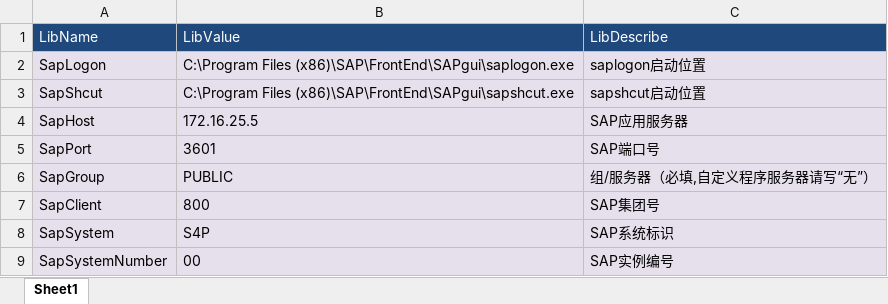
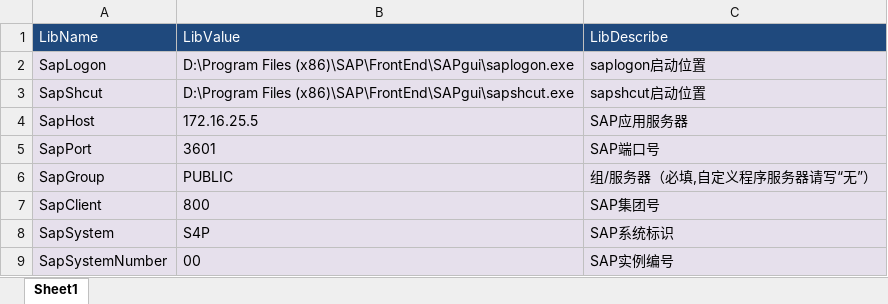
Before and after one commit to guigutan/KaizhongRPA, an Excel workbook: KaizhongRPA/bin/Debug/config/RpaGroup/采购订单到付.xlsx, sheet Sheet1, drawn as a sheet; only a part is shown; values as stored, in another font and other column widths than the file's, no borders; the diff names each change by its address in the sheet, - before the commit and + after, or states it on an @@ line.

```diff
--- a/KaizhongRPA/bin/Debug/config/RpaGroup/采购订单到付.xlsx (sheet Sheet1)
+++ b/KaizhongRPA/bin/Debug/config/RpaGroup/采购订单到付.xlsx (sheet Sheet1)
-B2: C:\Program Files (x86)\SAP\FrontEnd\SAPgui\saplogon.exe
+B2: D:\Program Files (x86)\SAP\FrontEnd\SAPgui\saplogon.exe
-B3: C:\Program Files (x86)\SAP\FrontEnd\SAPgui\sapshcut.exe
+B3: D:\Program Files (x86)\SAP\FrontEnd\SAPgui\sapshcut.exe
```
Also changed, not shown: KaizhongRPA/bin/Debug/config/RpaGroup/采购订单预付.xlsx, 15 other files.
